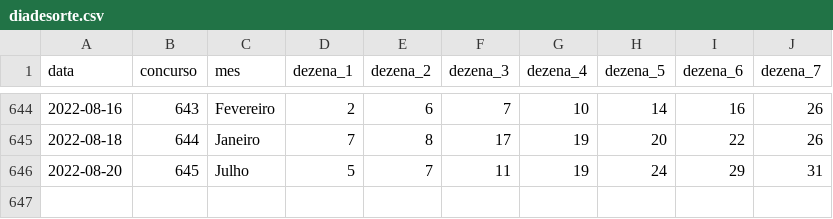
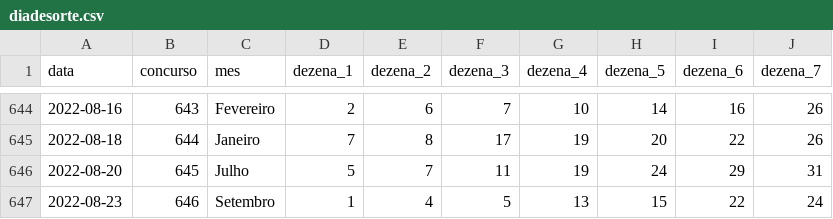
Before and after one commit to damarals/loteria, a CSV file: inst/extdata/diadesorte.csv, drawn as a sheet; only a part is shown, gaps mark what is left out.

```diff
--- a/inst/extdata/diadesorte.csv
+++ b/inst/extdata/diadesorte.csv
@@ -646 +646,2 @@ data,concurso,mes,dezena_1,dezena_2,dezena_3,dezena_4,dezena_5,dezena_6,dezena_7
 2022-08-20,645,Julho,5,7,11,19,24,29,31
+2022-08-23,646,Setembro,1,4,5,13,15,22,24
```
Also changed, not shown: inst/extdata/duplasena.csv, inst/extdata/lotofacil.csv, 7 other files.
